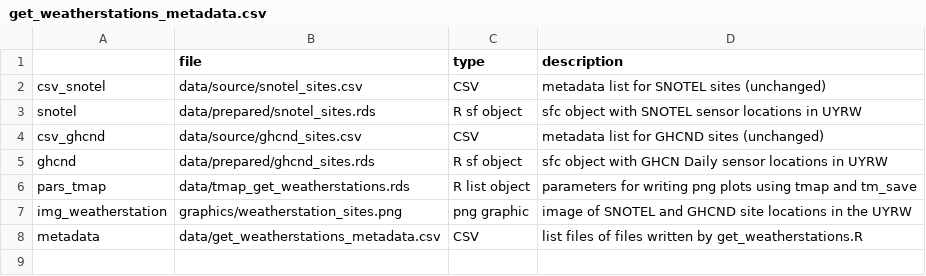
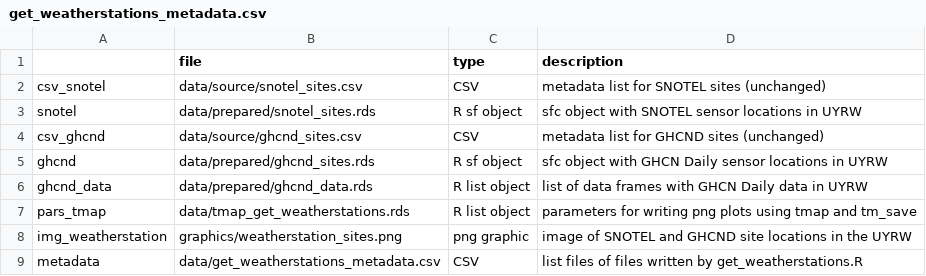
Before and after one commit to deankoch/UYRW_data, a CSV file: data/get_weatherstations_metadata.csv, drawn as a sheet.

Commit message:
added ghcnd data rds file

```diff
--- a/data/get_weatherstations_metadata.csv
+++ b/data/get_weatherstations_metadata.csv
@@ -5,2 +5,3 @@
 "ghcnd","data/prepared/ghcnd_sites.rds","R sf object","sfc object with GHCN Daily sensor locations in UYRW"
+"ghcnd_data","data/prepared/ghcnd_data.rds","R list object","list of data frames with GHCN Daily data in UYRW"
 "pars_tmap","data/tmap_get_weatherstations.rds","R list object","parameters for writing png plots using tmap and tm_save"
```
